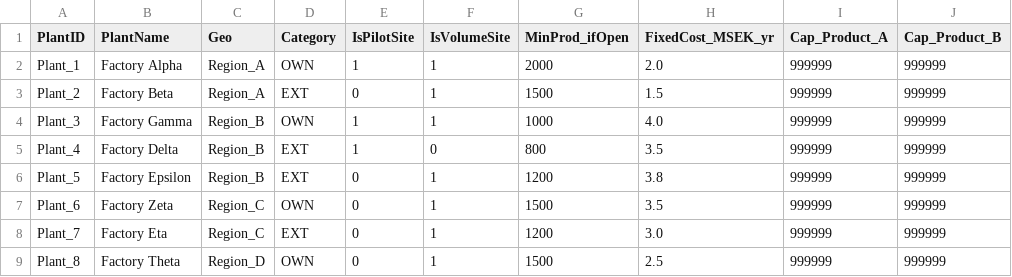
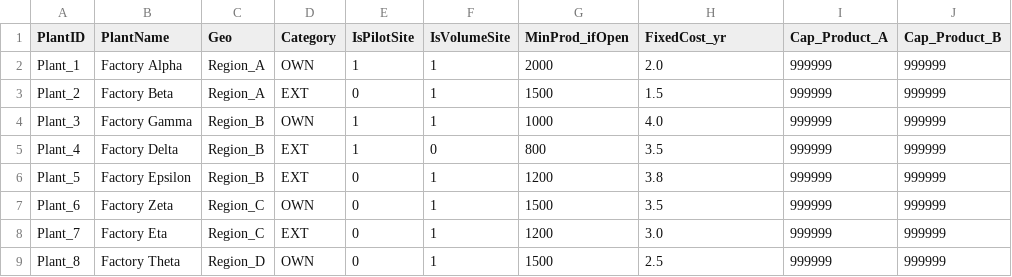
Before and after one commit to ignsagita/scd-poc-v2.1, a CSV file: data/plants.csv, drawn as a sheet.

```diff
--- a/data/plants.csv
+++ b/data/plants.csv
@@ -1,2 +1,2 @@
-PlantID,PlantName,Geo,Category,IsPilotSite,IsVolumeSite,MinProd_ifOpen,FixedCost_MSEK_yr,Cap_Product_A,Cap_Product_B
+PlantID,PlantName,Geo,Category,IsPilotSite,IsVolumeSite,MinProd_ifOpen,FixedCost_yr,Cap_Product_A,Cap_Product_B
 Plant_1,Factory Alpha,Region_A,OWN,1,1,2000,2.0,999999,999999
```
Also changed, not shown: 5 other files.
